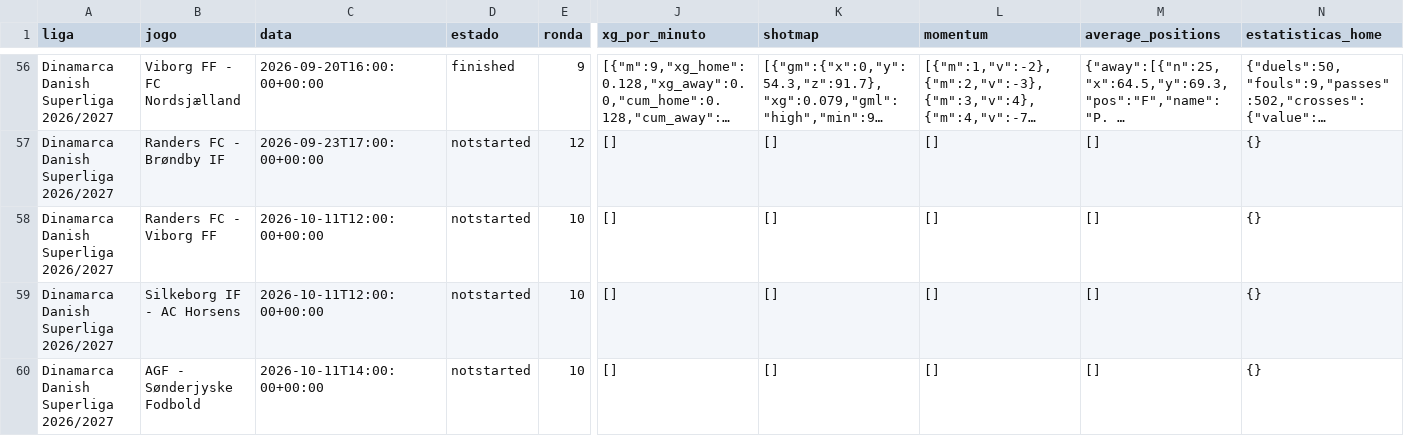
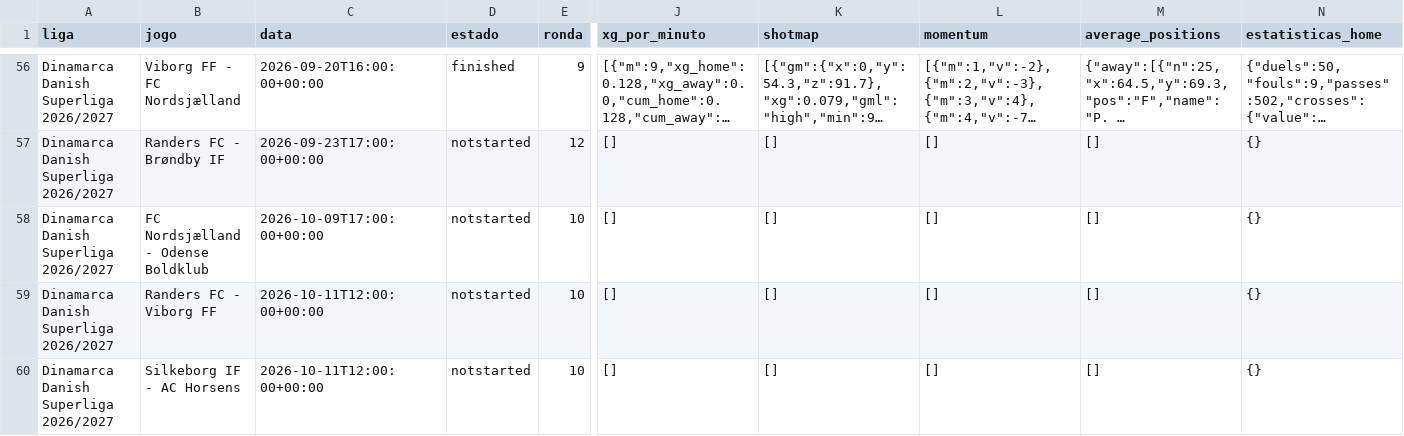
Before and after one commit to aimidas1/-xg_por_minuto-, a CSV file: dinamarca_danish_superliga_2026_2027.csv, drawn as a sheet; only a part is shown, gaps mark what is left out; the shorter side is filled out with more unchanged rows; long unchanged cells end in …; rows hold the shown columns only; the diff names each change by its address in the sheet, - before the commit and + after, or states it on an @@ line.

Commit message:
auto: update data 2026-10-03

```diff
--- a/dinamarca_danish_superliga_2026_2027.csv
+++ b/dinamarca_danish_superliga_2026_2027.csv
+row 58: Dinamarca Danish Superliga 2026/2027 | FC Nordsjælland - Odense Boldklub | 2026-10-09T17:00:00+00:00 | notstarted | 10 | [] | [] | [] | [] | {}
```
Also changed, not shown: 4 other files.
